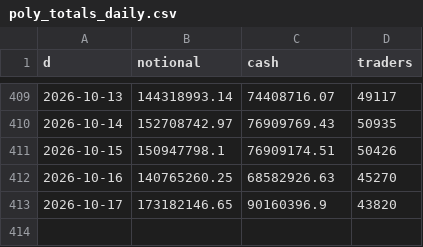
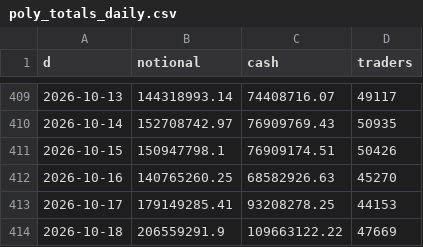
Before and after one commit to coreyjoshuamiller/prediction-market-public-metrics, a CSV file: data/poly_totals_daily.csv, drawn as a sheet; only a part is shown, gaps mark what is left out.

Commit message:
daily refresh 2026-10-19 (full)

```diff
--- a/data/poly_totals_daily.csv
+++ b/data/poly_totals_daily.csv
@@ -412,2 +412,3 @@ d,notional,cash,traders
 2026-10-16,140765260.25,68582926.63,45270
-2026-10-17,173182146.65,90160396.9,43820
+2026-10-17,179149285.41,93208278.25,44153
+2026-10-18,206559291.9,109663122.22,47669
```
Also changed, not shown: 11 other files.
